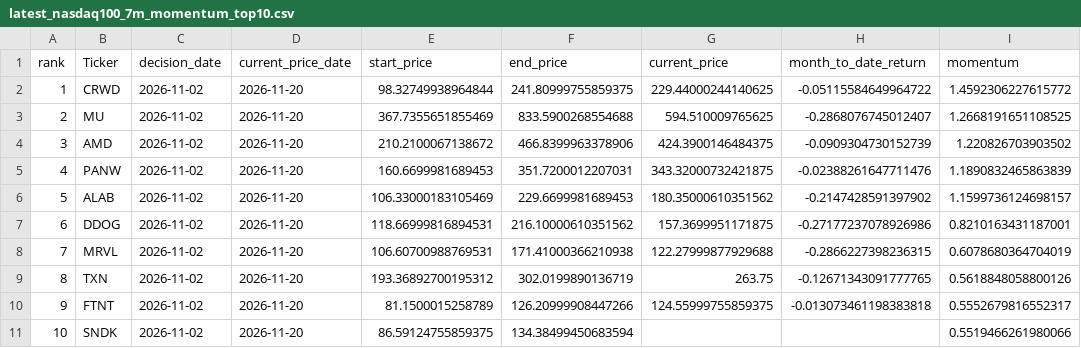
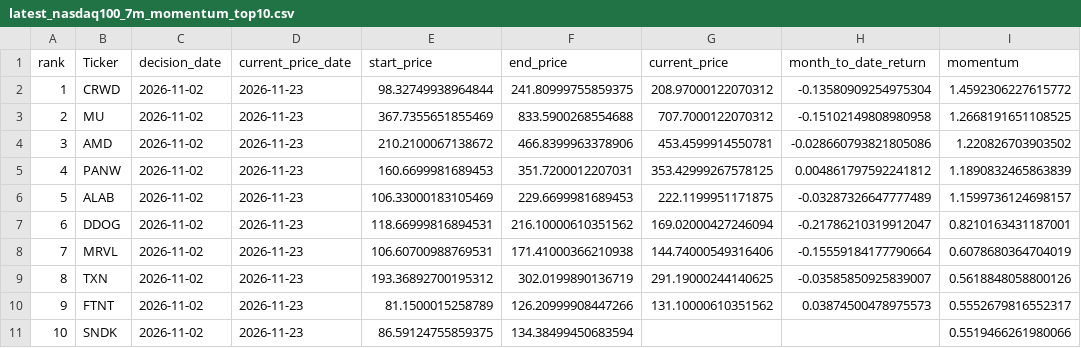
Before and after one commit to James1424/nasdaq100-momentum-ranking, a CSV file: output/latest_nasdaq100_7m_momentum_top10.csv, drawn as a sheet.

```diff
--- a/output/latest_nasdaq100_7m_momentum_top10.csv
+++ b/output/latest_nasdaq100_7m_momentum_top10.csv
@@ -1,11 +1,11 @@
 rank,Ticker,decision_date,current_price_date,start_price,end_price,current_price,month_to_date_return,momentum
-1,CRWD,2026-11-02,2026-11-20,98.32749938964844,241.80999755859375,229.44000244140625,-0.05115584649964722,1.4592306227615772
-2,MU,2026-11-02,2026-11-20,367.7355651855469,833.5900268554688,594.510009765625,-0.2868076745012407,1.2668191651108525
-3,AMD,2026-11-02,2026-11-20,210.2100067138672,466.8399963378906,424.3900146484375,-0.0909304730152739,1.220826703903502
-4,PANW,2026-11-02,2026-11-20,160.6699981689453,351.7200012207031,343.32000732421875,-0.02388261647711476,1.1890832465863839
-5,ALAB,2026-11-02,2026-11-20,106.33000183105469,229.6699981689453,180.35000610351562,-0.2147428591397902,1.1599736124698157
-6,DDOG,2026-11-02,2026-11-20,118.66999816894531,216.10000610351562,157.3699951171875,-0.27177237078926986,0.8210163431187001
-7,MRVL,2026-11-02,2026-11-20,106.60700988769531,171.41000366210938,122.27999877929688,-0.2866227398236315,0.6078680364704019
-8,TXN,2026-11-02,2026-11-20,193.36892700195312,302.0199890136719,263.75,-0.12671343091777765,0.5618848058800126
-9,FTNT,2026-11-02,2026-11-20,81.1500015258789,126.20999908447266,124.55999755859375,-0.013073461198383818,0.5552679816552317
-10,SNDK,2026-11-02,2026-11-20,86.59124755859375,134.38499450683594,,,0.5519466261980066
+1,CRWD,2026-11-02,2026-11-23,98.32749938964844,241.80999755859375,208.97000122070312,-0.13580909254975304,1.4592306227615772
+2,MU,2026-11-02,2026-11-23,367.7355651855469,833.5900268554688,707.7000122070312,-0.15102149808980958,1.2668191651108525
+3,AMD,2026-11-02,2026-11-23,210.2100067138672,466.8399963378906,453.4599914550781,-0.028660793821805086,1.220826703903502
+4,PANW,2026-11-02,2026-11-23,160.6699981689453,351.7200012207031,353.42999267578125,0.004861797592241812,1.1890832465863839
+5,ALAB,2026-11-02,2026-11-23,106.33000183105469,229.6699981689453,222.1199951171875,-0.03287326647777489,1.1599736124698157
+6,DDOG,2026-11-02,2026-11-23,118.66999816894531,216.10000610351562,169.02000427246094,-0.21786210319912047,0.8210163431187001
+7,MRVL,2026-11-02,2026-11-23,106.60700988769531,171.41000366210938,144.74000549316406,-0.15559184177790664,0.6078680364704019
+8,TXN,2026-11-02,2026-11-23,193.36892700195312,302.0199890136719,291.19000244140625,-0.03585850925839007,0.5618848058800126
+9,FTNT,2026-11-02,2026-11-23,81.1500015258789,126.20999908447266,131.10000610351562,0.03874500478975573,0.5552679816552317
+10,SNDK,2026-11-02,2026-11-23,86.59124755859375,134.38499450683594,,,0.5519466261980066
```
Also changed, not shown: output/latest_nasdaq100_3m_momentum_top10.csv, output/latest_nasdaq100_4m_momentum_top10.csv, 5 other files.
